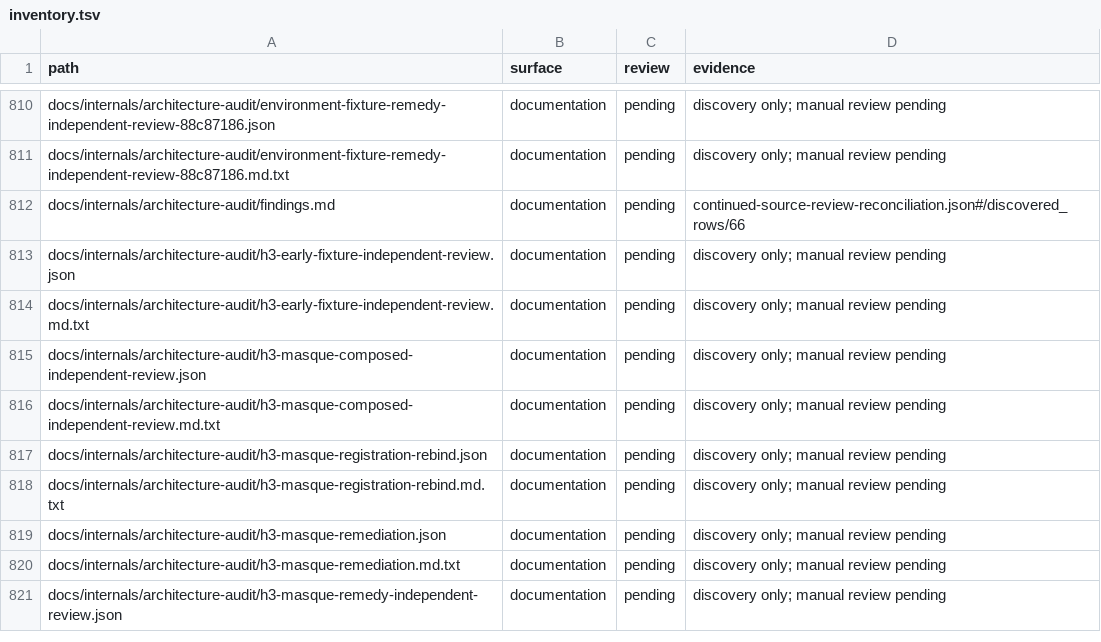
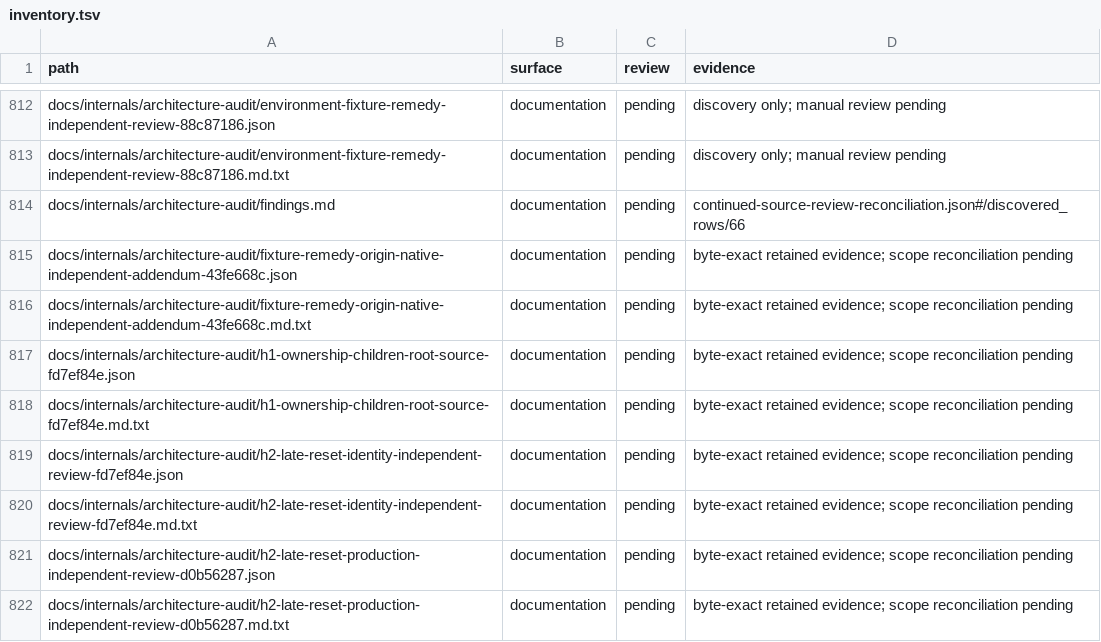
Before and after one commit to bywayhq/phantom, a TSV file: docs/internals/architecture-audit/inventory.tsv, drawn as a sheet; only a part is shown, gaps mark what is left out; the shorter side is filled out with more unchanged rows; the diff covers the shown part only; the diff names each change by its address in the sheet, - before the commit and + after, or states it on an @@ line.

Commit message:
docs(audit): record native H2 results and remaining proxy gaps

```diff
--- a/docs/internals/architecture-audit/inventory.tsv
+++ b/docs/internals/architecture-audit/inventory.tsv
+row 815: docs/internals/architecture-audit/fixture-remedy-origin-native-independent-addendum-43fe668c.json | documentation | pending | byte-exact retained evidence; scope reconciliation pending
+row 816: docs/internals/architecture-audit/fixture-remedy-origin-native-independent-addendum-43fe668c.md.txt | documentation | pending | byte-exact retained evidence; scope reconciliation pending
+row 817: docs/internals/architecture-audit/h1-ownership-children-root-source-fd7ef84e.json | documentation | pending | byte-exact retained evidence; scope reconciliation pending
+row 818: docs/internals/architecture-audit/h1-ownership-children-root-source-fd7ef84e.md.txt | documentation | pending | byte-exact retained evidence; scope reconciliation pending
+row 819: docs/internals/architecture-audit/h2-late-reset-identity-independent-review-fd7ef84e.json | documentation | pending | byte-exact retained evidence; scope reconciliation pending
+row 820: docs/internals/architecture-audit/h2-late-reset-identity-independent-review-fd7ef84e.md.txt | documentation | pending | byte-exact retained evidence; scope reconciliation pending
+row 821: docs/internals/architecture-audit/h2-late-reset-production-independent-review-d0b56287.json | documentation | pending | byte-exact retained evidence; scope reconciliation pending
+row 822: docs/internals/architecture-audit/h2-late-reset-production-independent-review-d0b56287.md.txt | documentation | pending | byte-exact retained evidence; scope reconciliation pending
```
Also changed, not shown: 12 added rows, 12 moved rows and 12 edited cells elsewhere in this file, 22 other files.
